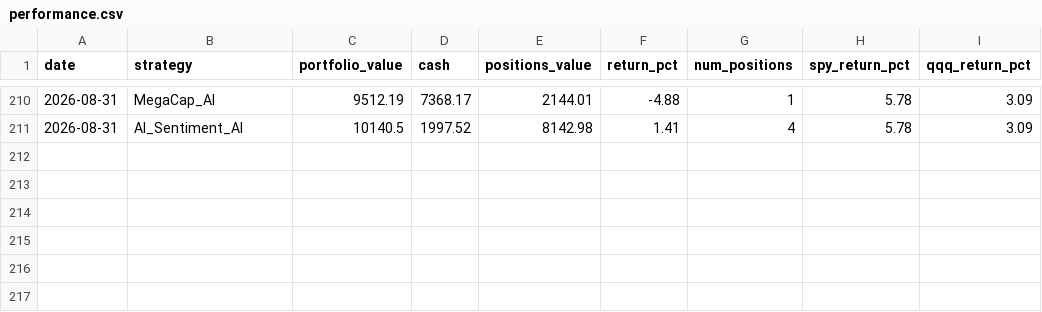
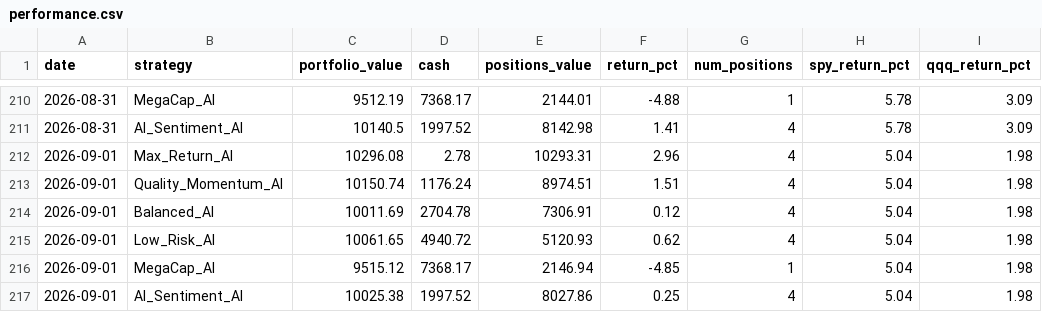
Before and after one commit to tarjeinordby/AI_Stock_Lab, a CSV file: data_v4/performance.csv, drawn as a sheet; only a part is shown, gaps mark what is left out.

```diff
--- a/data_v4/performance.csv
+++ b/data_v4/performance.csv
@@ -211 +211,7 @@ date,strategy,portfolio_value,cash,positions_value,return_pct,num_positions,spy_
 2026-08-31,AI_Sentiment_AI,10140.5,1997.52,8142.98,1.41,4,5.78,3.09
+2026-09-01,Max_Return_AI,10296.08,2.78,10293.31,2.96,4,5.04,1.98
+2026-09-01,Quality_Momentum_AI,10150.74,1176.24,8974.51,1.51,4,5.04,1.98
+2026-09-01,Balanced_AI,10011.69,2704.78,7306.91,0.12,4,5.04,1.98
+2026-09-01,Low_Risk_AI,10061.65,4940.72,5120.93,0.62,4,5.04,1.98
+2026-09-01,MegaCap_AI,9515.12,7368.17,2146.94,-4.85,1,5.04,1.98
+2026-09-01,AI_Sentiment_AI,10025.38,1997.52,8027.86,0.25,4,5.04,1.98
```
Also changed, not shown: 8 other files.
